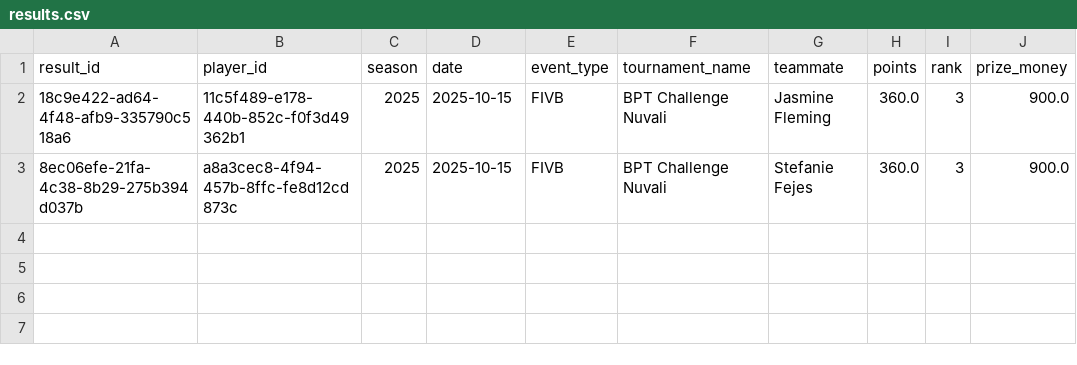
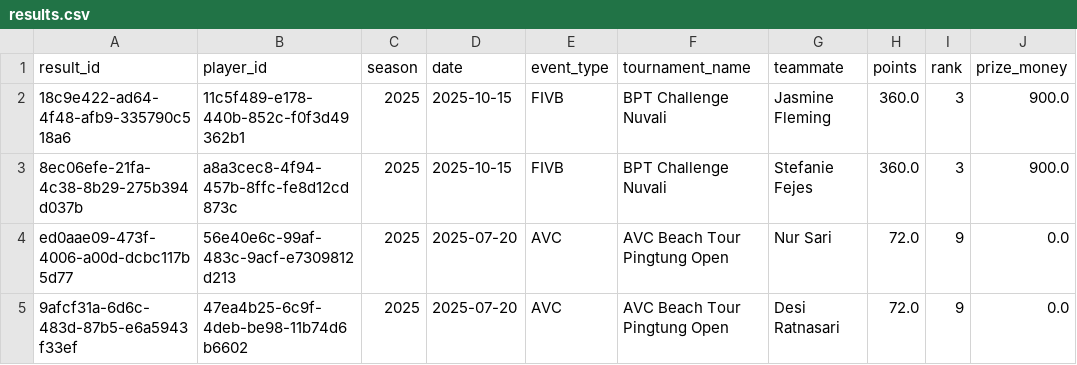
Before and after one commit to avcbeach/player-database-system, a CSV file: data/results.csv, drawn as a sheet; the diff names each change by its address in the sheet, - before the commit and + after, or states it on an @@ line.

Commit message:
Update results.csv from Streamlit app

```diff
--- a/data/results.csv
+++ b/data/results.csv
+row 4: ed0aae09-473f-4006-a00d-dcbc117b5d77 | 56e40e6c-99af-483c-9acf-e7309812d213 | 2025 | 2025-07-20 | AVC | AVC Beach Tour Pingtung Open | Nur Sari | 72.0 | 9 | 0.0
+row 5: 9afcf31a-6d6c-483d-87b5-e6a5943f33ef | 47ea4b25-6c9f-4deb-be98-11b74d6b6602 | 2025 | 2025-07-20 | AVC | AVC Beach Tour Pingtung Open | Desi Ratnasari | 72.0 | 9 | 0.0
```
